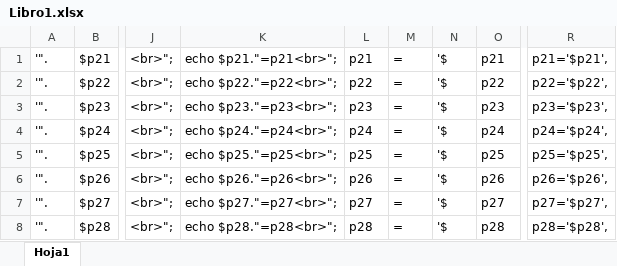
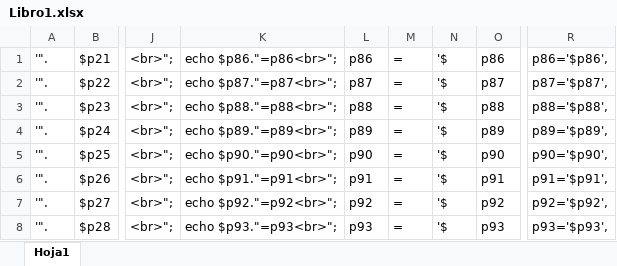
Before and after one commit to UnrealCodex/mobileQuest, an Excel workbook: Libro1.xlsx, sheet Hoja1, drawn as a sheet; only a part is shown, gaps mark what is left out; values as stored, in another font and other column widths than the file's, no borders; the diff covers the shown part only; the diff names each change by its address in the sheet, - before the commit and + after, or states it on an @@ line.

```diff
--- a/Libro1.xlsx (sheet Hoja1)
+++ b/Libro1.xlsx (sheet Hoja1)
-K1: echo $p21."=p21<br>";
+K1: echo $p86."=p86<br>";
-L1: p21
+L1: p86
-O1: p21
+O1: p86
-R1: p21='$p21',
+R1: p86='$p86',
-K2: echo $p22."=p22<br>";
+K2: echo $p87."=p87<br>";
-L2: p22
+L2: p87
-O2: p22
+O2: p87
-R2: p22='$p22',
+R2: p87='$p87',
-K3: echo $p23."=p23<br>";
+K3: echo $p88."=p88<br>";
-L3: p23
+L3: p88
-O3: p23
+O3: p88
-R3: p23='$p23',
+R3: p88='$p88',
-K4: echo $p24."=p24<br>";
+K4: echo $p89."=p89<br>";
-L4: p24
+L4: p89
-O4: p24
+O4: p89
-R4: p24='$p24',
+R4: p89='$p89',
-K5: echo $p25."=p25<br>";
+K5: echo $p90."=p90<br>";
-L5: p25
+L5: p90
-O5: p25
+O5: p90
-R5: p25='$p25',
+R5: p90='$p90',
-K6: echo $p26."=p26<br>";
+K6: echo $p91."=p91<br>";
-L6: p26
+L6: p91
-O6: p26
+O6: p91
-R6: p26='$p26',
+R6: p91='$p91',
-K7: echo $p27."=p27<br>";
+K7: echo $p92."=p92<br>";
-L7: p27
+L7: p92
-O7: p27
+O7: p92
-R7: p27='$p27',
+R7: p92='$p92',
-K8: echo $p28."=p28<br>";
+K8: echo $p93."=p93<br>";
-L8: p28
+L8: p93
-O8: p28
+O8: p93
-R8: p28='$p28',
+R8: p93='$p93',
```
Also changed, not shown: 4 added rows and 100 edited cells elsewhere in this sheet, 8 other files.
